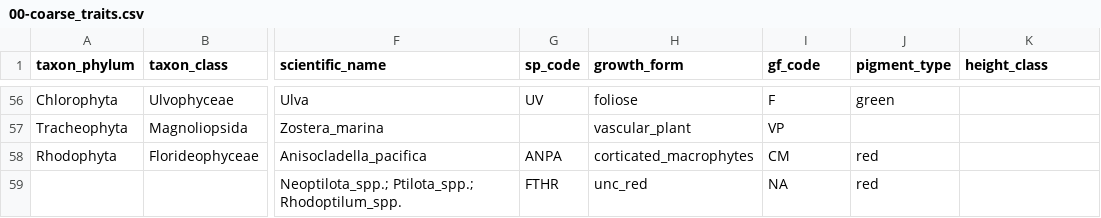
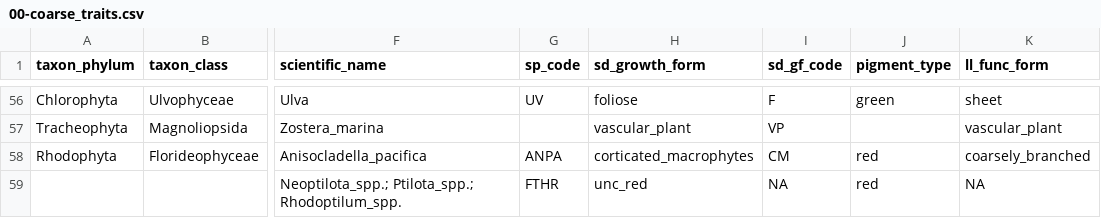
Before and after one commit to an-bui/algae-traits, a CSV file: data/00-coarse_traits.csv, drawn as a sheet; only a part is shown, gaps mark what is left out; the diff covers the shown part only; the diff names each change by its address in the sheet, - before the commit and + after, or states it on an @@ line.

```diff
--- a/data/00-coarse_traits.csv
+++ b/data/00-coarse_traits.csv
-H1: growth_form
+H1: sd_growth_form
-I1: gf_code
+I1: sd_gf_code
-K1: height_class
+K1: ll_func_form
-K56 (ll_func_form): (empty)
+K56 (ll_func_form): sheet
-K57 (ll_func_form): (empty)
+K57 (ll_func_form): vascular_plant
-K58 (ll_func_form): (empty)
+K58 (ll_func_form): coarsely_branched
-K59 (ll_func_form): (empty)
+K59 (ll_func_form): NA
```
Also changed, not shown: 58 edited cells elsewhere in this file, 14 other files.
